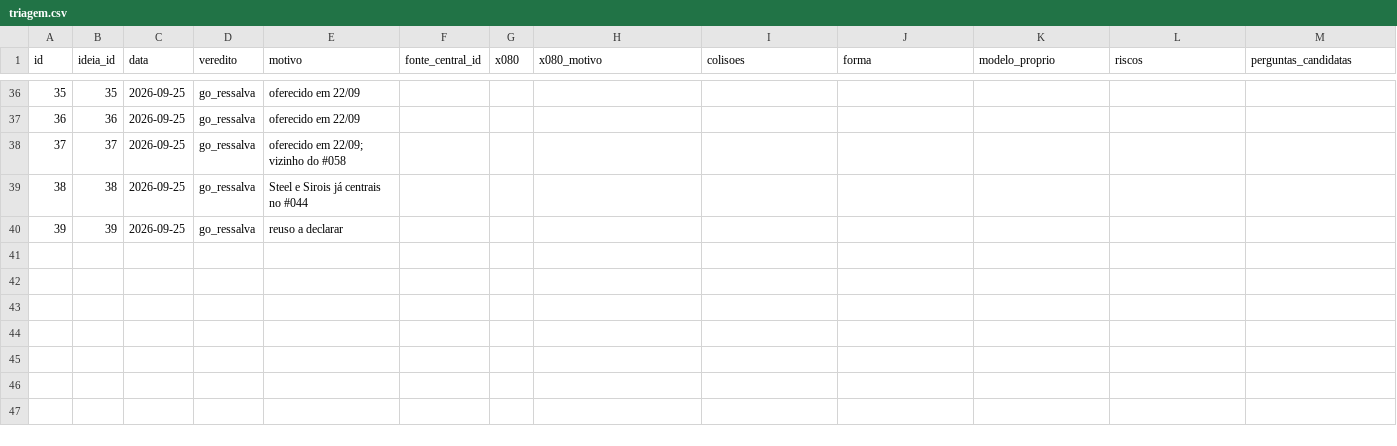
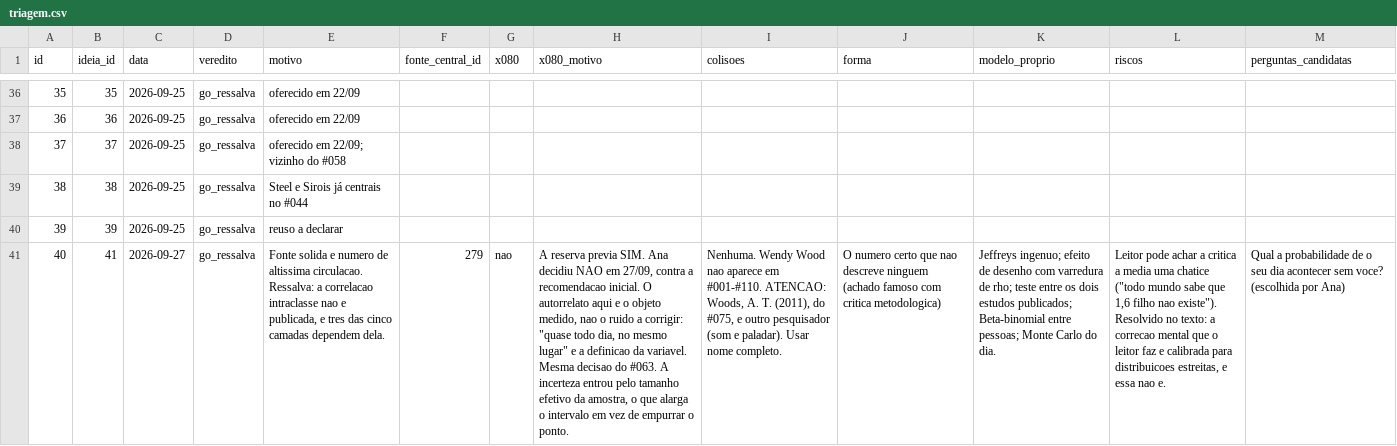
Before and after one commit to anac82/365-probabilidades, a CSV file: banco/csv/triagem.csv, drawn as a sheet; only a part is shown, gaps mark what is left out; the diff names each change by its address in the sheet, - before the commit and + after, or states it on an @@ line.

```diff
--- a/banco/csv/triagem.csv
+++ b/banco/csv/triagem.csv
+row 41: 40 | 41 | 2026-09-27 | go_ressalva | Fonte solida e numero de altissima circulacao. Ressalva: a correlacao intraclasse nao e publicada, e tres das cinco camadas dependem dela. | 279 | nao | A reserva previa SIM. Ana decidiu NAO em 27/09, contra a recomendacao inicial. O autorrelato aqui e o objeto medido, nao o ruido a corrigir: "quase todo dia, no mesmo lugar" e a definicao da variavel. Mesma decisao do #063. A incerteza entrou pelo tamanho efetivo da amostra, o que alarga o intervalo em vez de empurrar o ponto. | Nenhuma. Wendy Wood nao aparece em #001-#110. ATENCAO: Woods, A. T. (2011), do #075, e outro pesquisador (som e paladar). Usar nome completo. | O numero certo que nao descreve ninguem (achado famoso com critica metodologica) | Jeffreys ingenuo; efeito de desenho com varredura de rho; teste entre os dois estudos publicados; Beta-binomial entre pessoas; Monte Carlo do dia. | Leitor pode achar a critica a media uma chatice ("todo mundo sabe que 1,6 filho nao existe"). Resolvido no texto: a correcao mental que o leitor faz e calibrada para distribuicoes estreitas, e essa nao e. | Qual a probabilidade de o seu dia acontecer sem voce? (escolhida por Ana)
```
Also changed, not shown: banco/csv/alertas.csv, banco/csv/dias.csv, 6 other files.
